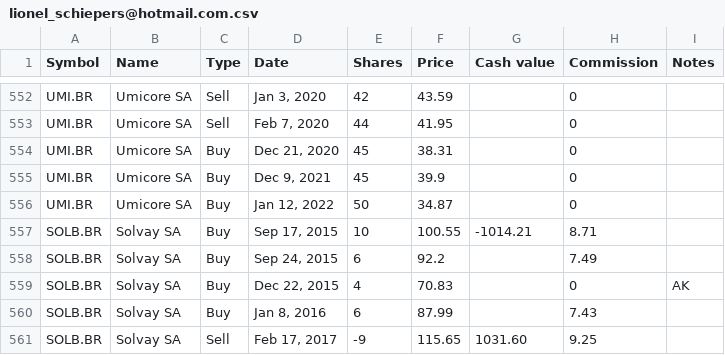
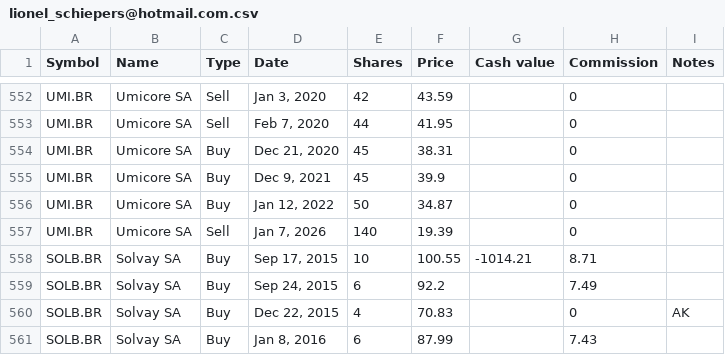
Before and after one commit to lionelschiepers/StockQuotes.Portfolio, a CSV file: Portfolio/lionel_schiepers@hotmail.com.csv, drawn as a sheet; only a part is shown, gaps mark what is left out; the shorter side is filled out with more unchanged rows.

Commit message:
closed umicore

```diff
--- a/Portfolio/lionel_schiepers@hotmail.com.csv
+++ b/Portfolio/lionel_schiepers@hotmail.com.csv
@@ -556,2 +556,3 @@ UMI.BR,Umicore SA,Buy,"Dec 9, 2021",45,39.9,,0,
 UMI.BR,Umicore SA,Buy,"Jan 12, 2022",50,34.87,,0,
+UMI.BR,Umicore SA,Sell,"Jan 7, 2026",140,19.39,,0,
 SOLB.BR,Solvay SA,Buy,"Sep 17, 2015",10,100.55,-1014.21,8.71,
```
